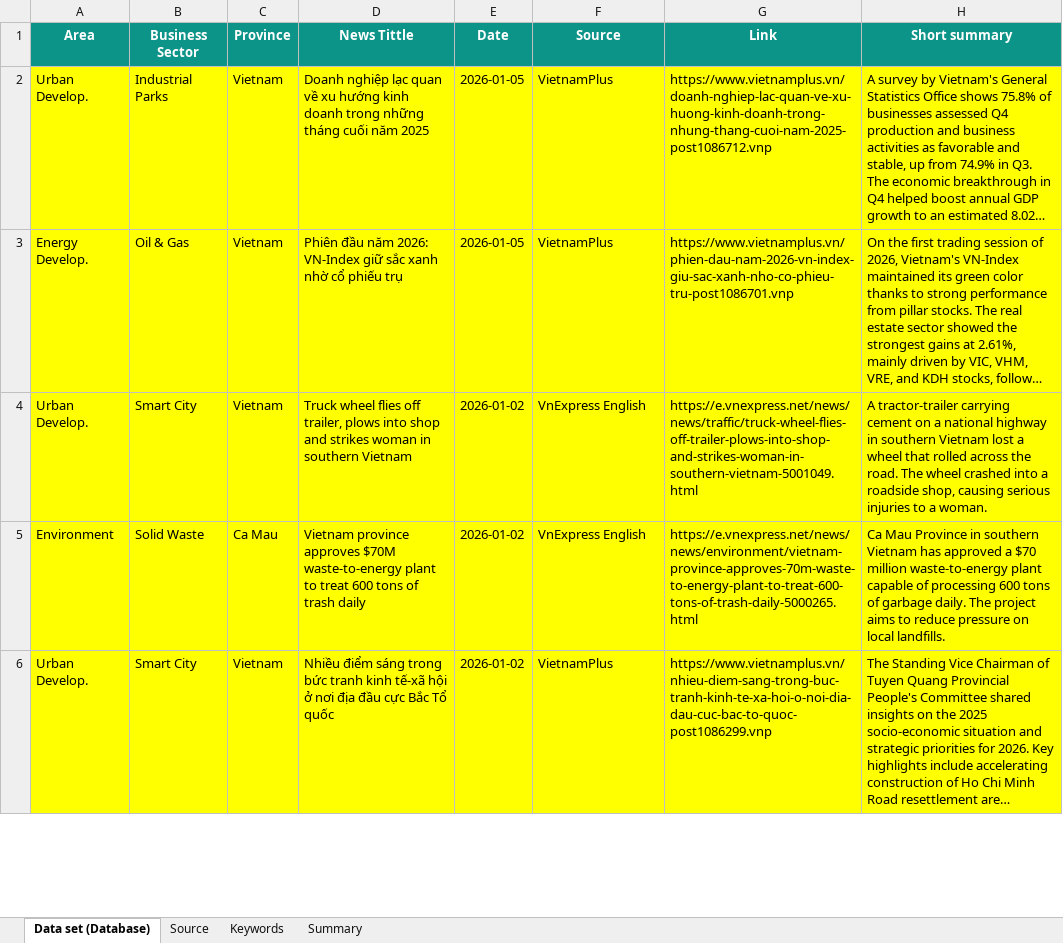
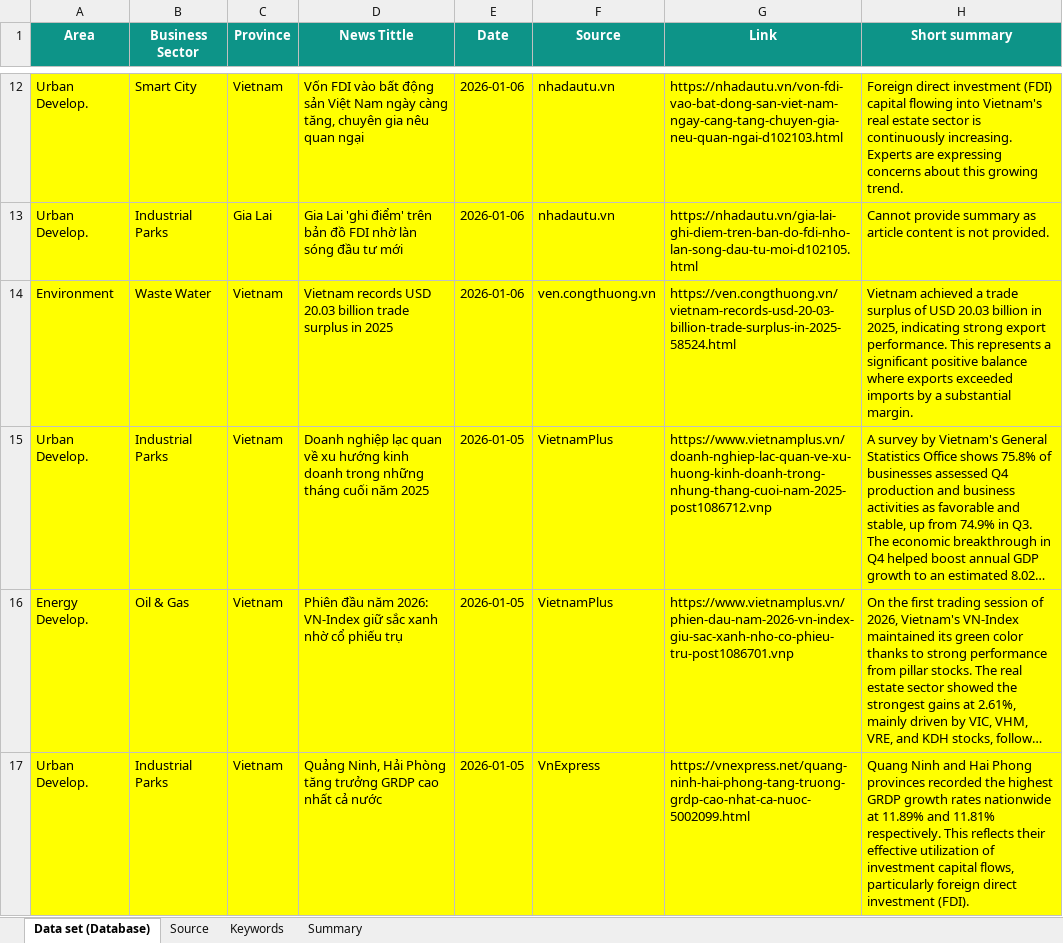
Before and after one commit to hms4792/vietnam-infra-news, an Excel workbook: data/Vietnam_Infra_News_Database_Final.xlsx, sheet Data set (Database), drawn as a sheet; only a part is shown, gaps mark what is left out; the shorter side is filled out with more unchanged rows; long unchanged cells end in …; values as stored, in another font and other column widths than the file's, no borders; the diff covers the shown part only; the diff names each change by its address in the sheet, - before the commit and + after, or states it on an @@ line.

```diff
--- a/data/Vietnam_Infra_News_Database_Final.xlsx (sheet Data set (Database))
+++ b/data/Vietnam_Infra_News_Database_Final.xlsx (sheet Data set (Database))
+row 12: Urban Develop. | Smart City | Vietnam | Vốn FDI vào bất động sản Việt Nam ngày càng tăng, chuyên gia nêu quan ngại | 2026-01-06 | nhadautu.vn | https://nhadautu.vn/von-fdi-vao-bat-dong-san-viet-nam-ngay-cang-tang-chuyen-gia-neu-quan-ngai-d102103.html | Foreign direct investment (FDI) capital flowing into Vietnam's real estate sector is continuously increasing. Experts are expressing concerns about this growing trend.
+row 13: Urban Develop. | Industrial Parks | Gia Lai | Gia Lai 'ghi điểm' trên bản đồ FDI nhờ làn sóng đầu tư mới | 2026-01-06 | nhadautu.vn | https://nhadautu.vn/gia-lai-ghi-diem-tren-ban-do-fdi-nho-lan-song-dau-tu-moi-d102105.html | Cannot provide summary as article content is not provided.
+row 14: Environment | Waste Water | Vietnam | Vietnam records USD 20.03 billion trade surplus in 2025 | 2026-01-06 | ven.congthuong.vn | https://ven.congthuong.vn/vietnam-records-usd-20-03-billion-trade-surplus-in-2025-58524.html | Vietnam achieved a trade surplus of USD 20.03 billion in 2025, indicating strong export performance. This represents a significant positive balance where exports exceeded imports by a substantial margin.
+row 17: Urban Develop. | Industrial Parks | Vietnam | Quảng Ninh, Hải Phòng tăng trưởng GRDP cao nhất cả nước | 2026-01-05 | VnExpress | https://vnexpress.net/quang-ninh-hai-phong-tang-truong-grdp-cao-nhat-ca-nuoc-5002099.html | Quang Ninh and Hai Phong provinces recorded the highest GRDP growth rates nationwide at 11.89% and 11.81% respectively. This reflects their effective utilization of investment capital flows, particularly foreign direct investment (FDI).
```
Also changed, not shown: 15 added rows elsewhere in this sheet, sheet Summary.
